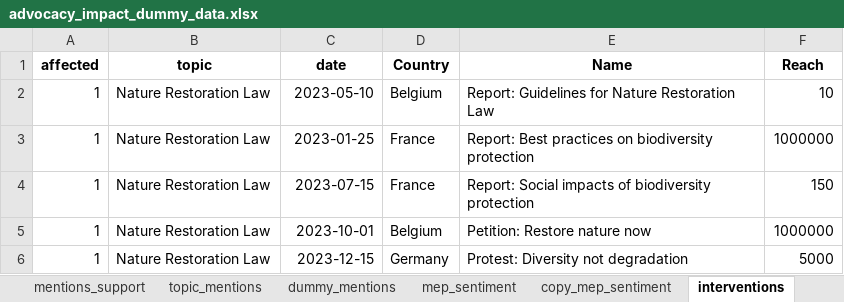
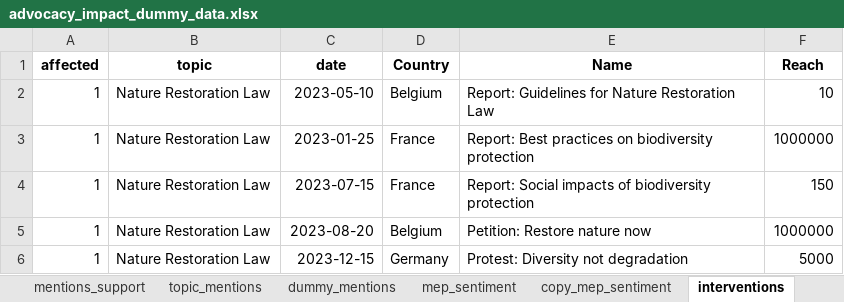
Before and after one commit to LaurentClimact/hackaton_ecf_aim, an Excel workbook: data/dummy/advocacy_impact_dummy_data.xlsx, sheet interventions, drawn as a sheet; values as stored, in another font and other column widths than the file's, no borders; the diff names each change by its address in the sheet, - before the commit and + after, or states it on an @@ line.

```diff
--- a/data/dummy/advocacy_impact_dummy_data.xlsx (sheet interventions)
+++ b/data/dummy/advocacy_impact_dummy_data.xlsx (sheet interventions)
-C5 (date): 2023-10-01
+C5 (date): 2023-08-20
```
Also changed, not shown: sheet topic_mentions, sheet mep_sentiment, formulas that keep their value, 2 other files.
